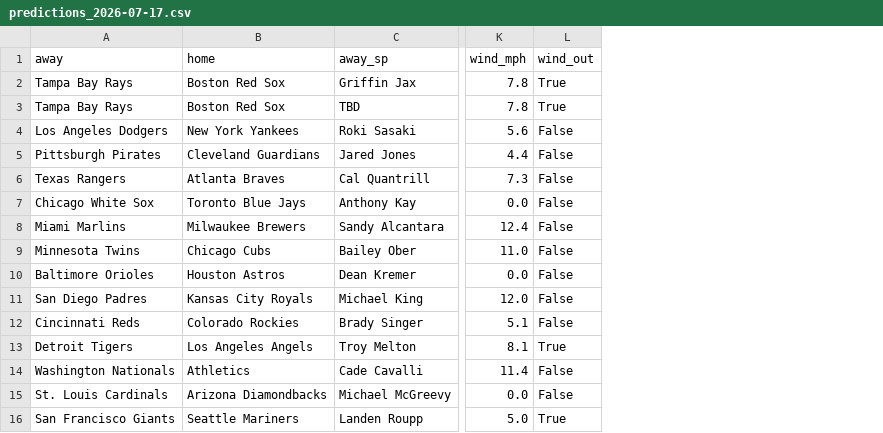
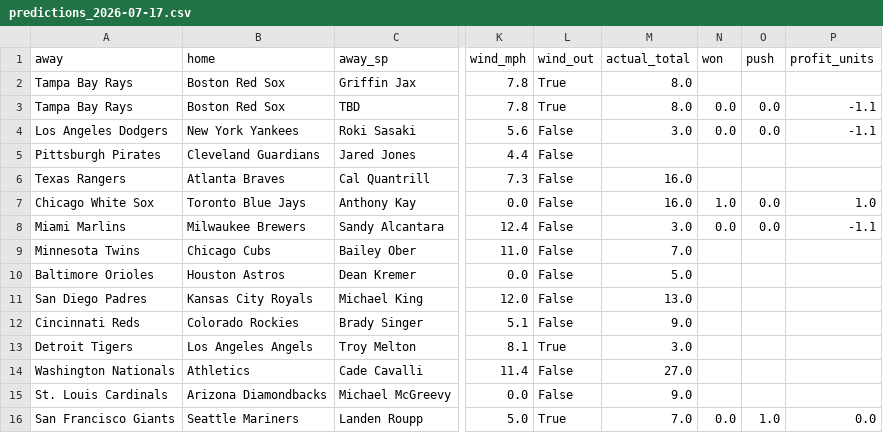
Before and after one commit to clabaughethan/mlb_totals_model, a CSV file: data/predictions/predictions_2026-07-17.csv, drawn as a sheet; only a part is shown, gaps mark what is left out; the diff names each change by its address in the sheet, - before the commit and + after, or states it on an @@ line.

```diff
--- a/data/predictions/predictions_2026-07-17.csv
+++ b/data/predictions/predictions_2026-07-17.csv
+column M (actual_total), rows 2-16: 8.0 | 8.0 | 3.0 |  | 16.0 | 16.0 | 3.0 | 7.0 | 5.0 | 13.0 | 9.0 | 3.0 | 27.0 | 9.0 | 7.0
+column N (won), rows 3-16: 0.0 | 0.0 |  |  | 1.0 | 0.0 |  |  |  |  |  |  |  | 0.0
+column O (push), rows 3-16: 0.0 | 0.0 |  |  | 0.0 | 0.0 |  |  |  |  |  |  |  | 1.0
+column P (profit_units), rows 3-16: -1.1 | -1.1 |  |  | 1.0 | -1.1 |  |  |  |  |  |  |  | 0.0
```
Also changed, not shown: data/predictions/tracker.csv, 2 other files.
